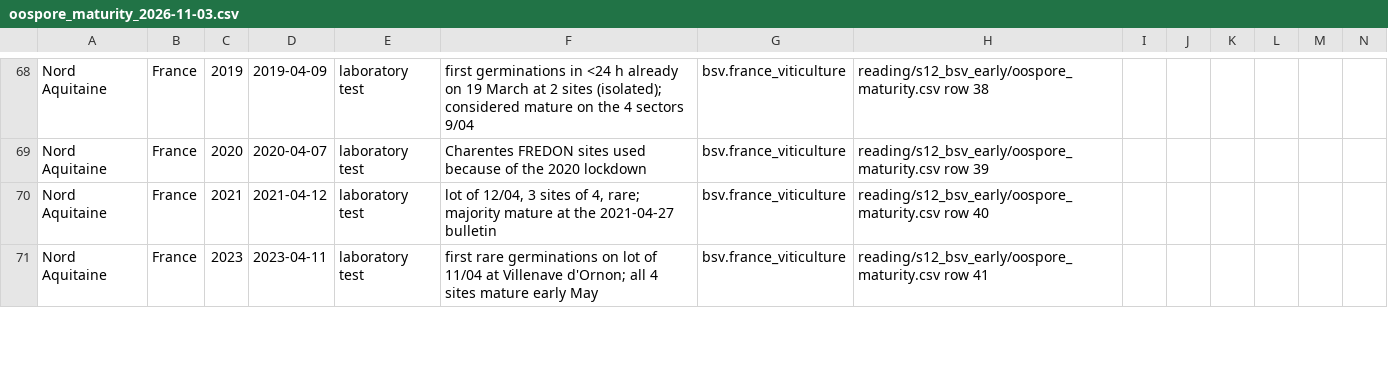
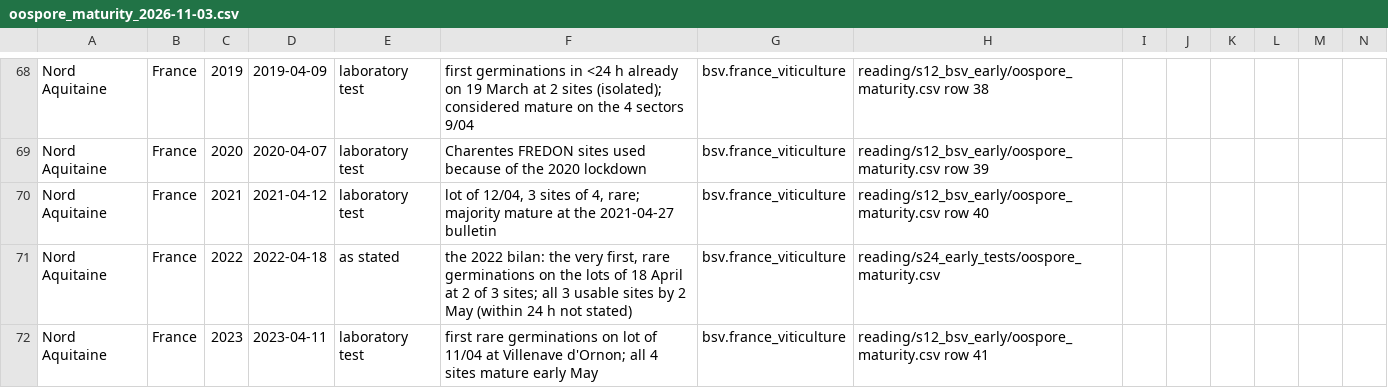
Before and after one commit to christomaszewski/formularium, a CSV file: literature/oospore_maturity_2026-11-03.csv, drawn as a sheet; only a part is shown, gaps mark what is left out; rows hold the shown columns only; the diff covers the shown part only; the diff names each change by its address in the sheet, - before the commit and + after, or states it on an @@ line.

```diff
--- a/literature/oospore_maturity_2026-11-03.csv
+++ b/literature/oospore_maturity_2026-11-03.csv
+row 71: Nord Aquitaine | France | 2022 | 2022-04-18 | as stated | the 2022 bilan: the very first, rare germinations on the lots of 18 April at 2 of 3 sites; all 3 usable sites by 2 May (within 24 h not stated) | bsv.france_viticulture | reading/s24_early_tests/oospore_maturity.csv
```
Also changed, not shown: 5 added rows and 2 edited cells elsewhere in this file, 2 other files.
